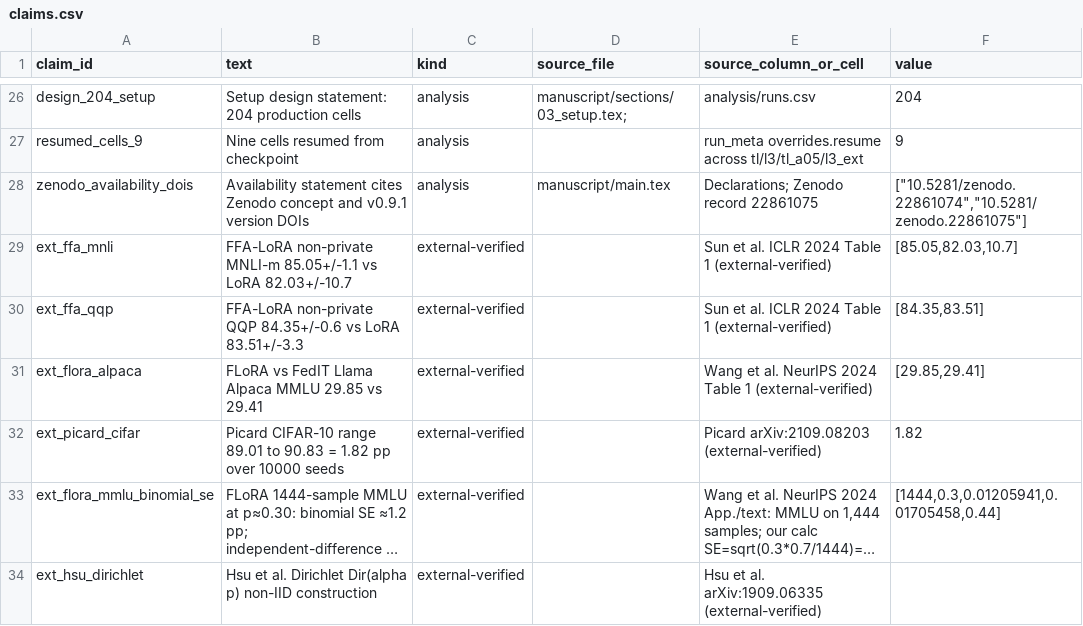
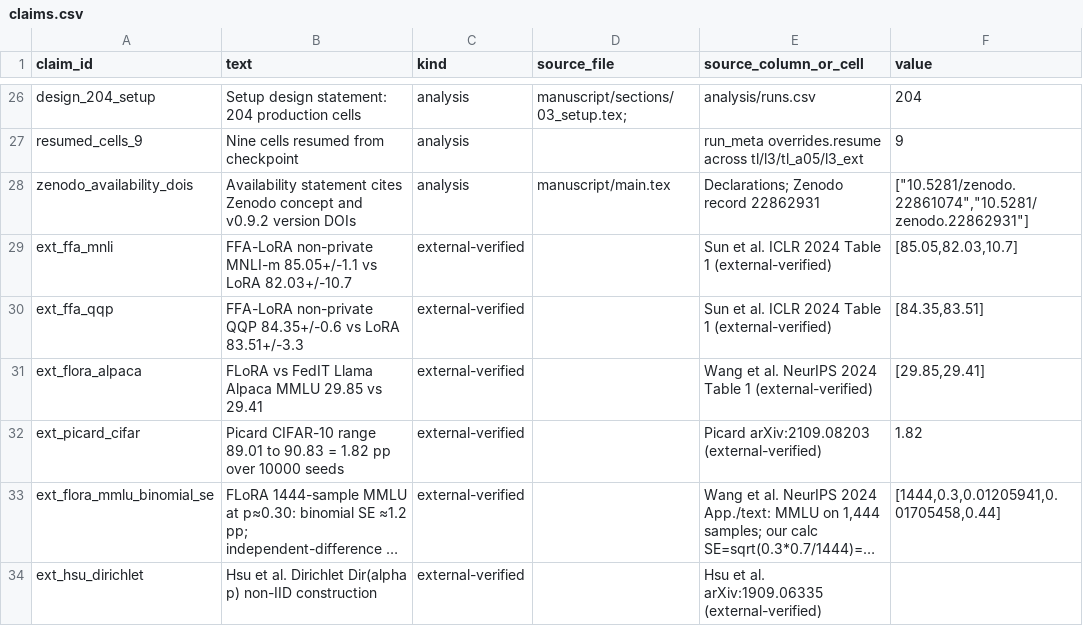
Before and after one commit to jerryadamsfranklin/fedlora-partition-variance, a CSV file: analysis/claims.csv, drawn as a sheet; only a part is shown, gaps mark what is left out; long unchanged cells end in ….

Commit message:
O13: point availability statement at Zenodo v0.9.2 (reproducing snapshot)

```diff
--- a/analysis/claims.csv
+++ b/analysis/claims.csv
@@ -27,3 +27,3 @@ design_204_setup,Setup design statement: 204 production cells,analysis,manuscrip
 resumed_cells_9,Nine cells resumed from checkpoint,analysis,,run_meta overrides.resume across tl/l3/tl_a05/l3_ext,9
-zenodo_availability_dois,Availability statement cites Zenodo concept and v0.9.1 version DOIs,analysis,manuscript/main.tex,Declarations; Zenodo record 22861075,"[""10.5281/zenodo.22861074"",""10.5281/zenodo.22861075""]"
+zenodo_availability_dois,Availability statement cites Zenodo concept and v0.9.2 version DOIs,analysis,manuscript/main.tex,Declarations; Zenodo record 22862931,"[""10.5281/zenodo.22861074"",""10.5281/zenodo.22862931""]"
 ext_ffa_mnli,FFA-LoRA non-private MNLI-m 85.05+/-1.1 vs LoRA 82.03+/-10.7,external-verified,,Sun et al. ICLR 2024 Table 1 (external-verified),"[85.05,82.03,10.7]"
```
Also changed, not shown: 5 other files.
